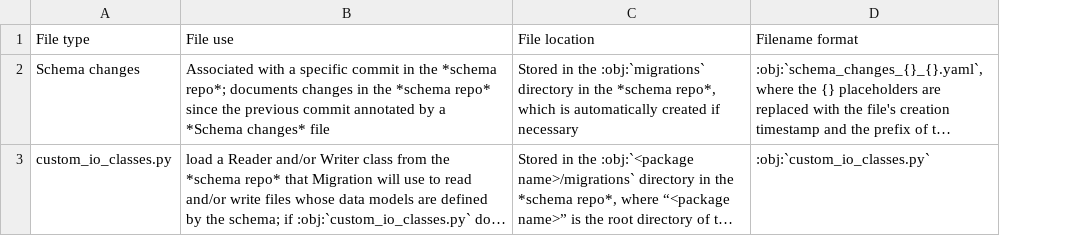
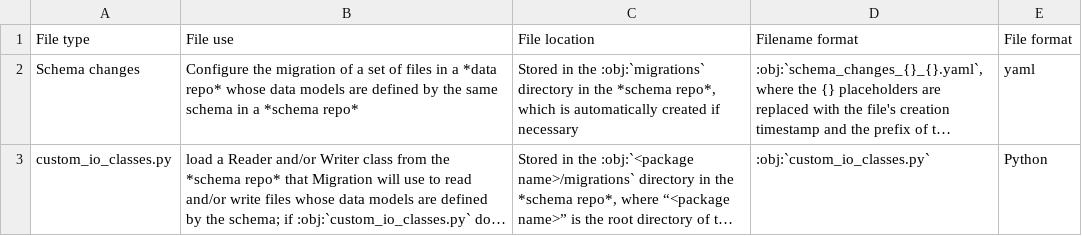
Before and after one commit to KarrLab/obj_tables, a CSV file: docs/migrations_rst_tables_schema_repo_config.csv, drawn as a sheet; long unchanged cells end in …; the diff names each change by its address in the sheet, - before the commit and + after, or states it on an @@ line.

Commit message:
update migration docs

```diff
--- a/docs/migrations_rst_tables_schema_repo_config.csv
+++ b/docs/migrations_rst_tables_schema_repo_config.csv
+column E (File format), rows 2-3: yaml | Python
-B2 (File use): Associated with a specific commit in the *schema repo*; documents changes in the *schema repo* since the previous commit annotated by a *Schema changes* file
+B2 (File use): Configure the migration of a set of files in a *data repo* whose data models are defined by the same schema in a *schema repo*
```
Also changed, not shown: 3 other files.
